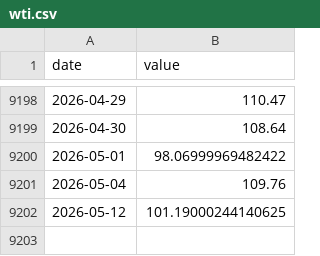
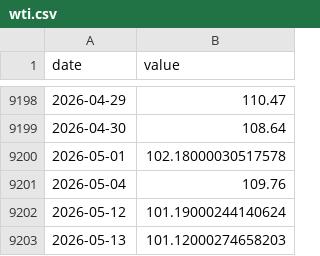
Before and after one commit to jayzhaomurray/sibley-creek, a CSV file: data/raw/wti.csv, drawn as a sheet; only a part is shown, gaps mark what is left out.

```diff
--- a/data/raw/wti.csv
+++ b/data/raw/wti.csv
@@ -9199,4 +9199,5 @@ date,value
 2026-04-30,108.64
-2026-05-01,98.06999969482422
+2026-05-01,102.18000030517578
 2026-05-04,109.76
-2026-05-12,101.19000244140625
+2026-05-12,101.19000244140624
+2026-05-13,101.12000274658203
```
Also changed, not shown: data/raw/brent.csv, data/raw/fxusdcad.csv, 5 other files.
